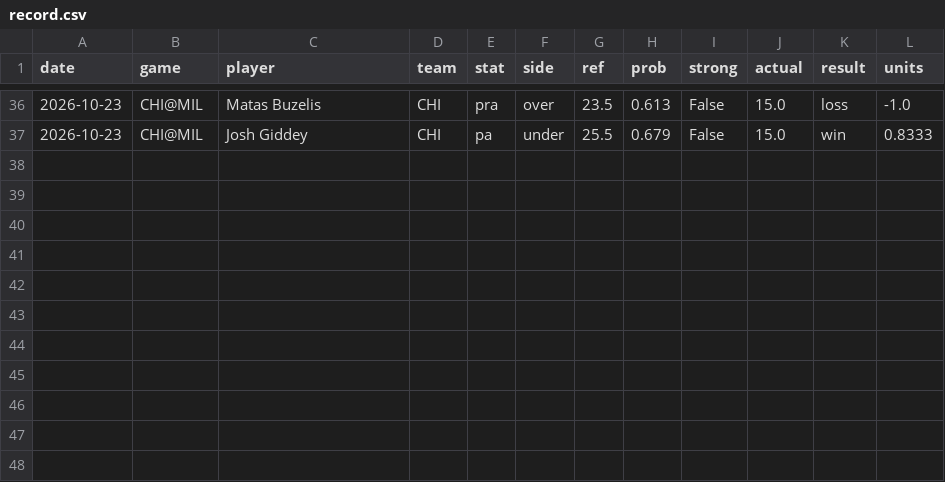
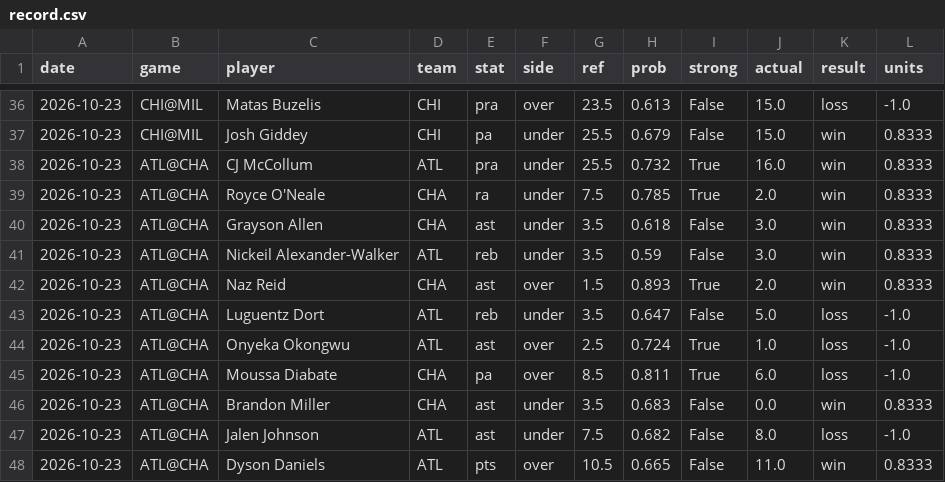
Before and after one commit to mikehollandwork-source/NBA, a CSV file: reports/live/record.csv, drawn as a sheet; only a part is shown, gaps mark what is left out.

```diff
--- a/reports/live/record.csv
+++ b/reports/live/record.csv
@@ -37 +37,12 @@ date,game,player,team,stat,side,ref,prob,strong,actual,result,units
 2026-10-23,CHI@MIL,Josh Giddey,CHI,pa,under,25.5,0.679,False,15.0,win,0.8333
+2026-10-23,ATL@CHA,CJ McCollum,ATL,pra,under,25.5,0.732,True,16.0,win,0.8333
+2026-10-23,ATL@CHA,Royce O'Neale,CHA,ra,under,7.5,0.785,True,2.0,win,0.8333
+2026-10-23,ATL@CHA,Grayson Allen,CHA,ast,under,3.5,0.618,False,3.0,win,0.8333
+2026-10-23,ATL@CHA,Nickeil Alexander-Walker,ATL,reb,under,3.5,0.59,False,3.0,win,0.8333
+2026-10-23,ATL@CHA,Naz Reid,CHA,ast,over,1.5,0.893,True,2.0,win,0.8333
+2026-10-23,ATL@CHA,Luguentz Dort,ATL,reb,under,3.5,0.647,False,5.0,loss,-1.0
+2026-10-23,ATL@CHA,Onyeka Okongwu,ATL,ast,over,2.5,0.724,True,1.0,loss,-1.0
+2026-10-23,ATL@CHA,Moussa Diabate,CHA,pa,over,8.5,0.811,True,6.0,loss,-1.0
+2026-10-23,ATL@CHA,Brandon Miller,CHA,ast,under,3.5,0.683,False,0.0,win,0.8333
+2026-10-23,ATL@CHA,Jalen Johnson,ATL,ast,under,7.5,0.682,False,8.0,loss,-1.0
+2026-10-23,ATL@CHA,Dyson Daniels,ATL,pts,over,10.5,0.665,False,11.0,win,0.8333
```
Also changed, not shown: 4 other files.
